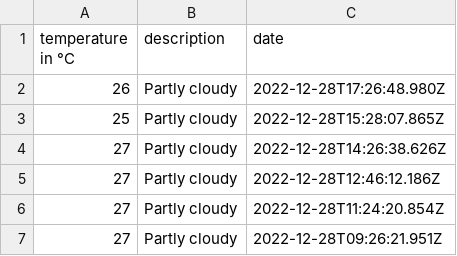
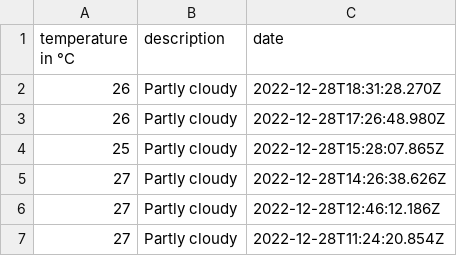
Before and after one commit to 102/singapore-weather, a CSV file: history.csv, drawn as a sheet; only a part is shown; the shorter side is filled out with more unchanged rows; the diff names each change by its address in the sheet, - before the commit and + after, or states it on an @@ line.

Commit message:
Flat: latest data (2022-12-28T18:31:28.372Z) {   "date": "2022-12-28T18:31:28.372Z",   "files": [     {       "name": "history.csv",       "deltaBytes": 43,       "source": "https://goweather.herokuapp.com/weather/singapore"     }   ] }

```diff
--- a/history.csv
+++ b/history.csv
+row 2: 26 | Partly cloudy | 2022-12-28T18:31:28.270Z
```
